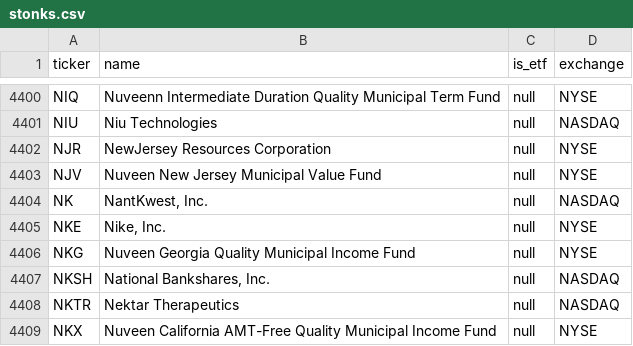
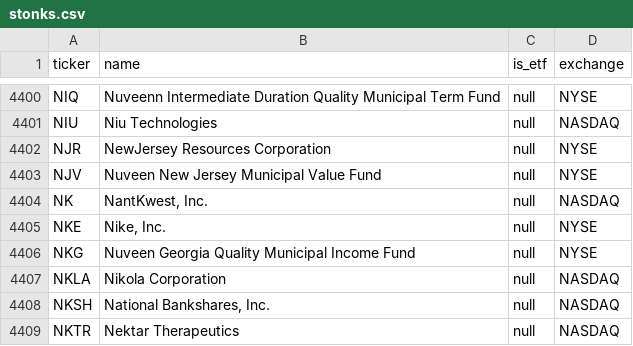
Before and after one commit to JDWilliums/RedditStockMarket, a CSV file: StockMarketWebScrape/stonks.csv, drawn as a sheet; only a part is shown, gaps mark what is left out; the shorter side is filled out with more unchanged rows.

Commit message:
Changed main system to work around too many ban list problem

```diff
--- a/StockMarketWebScrape/stonks.csv
+++ b/StockMarketWebScrape/stonks.csv
@@ -4406,2 +4406,3 @@ ticker,name,is_etf,exchange
 "NKG","Nuveen Georgia Quality Municipal Income Fund ","null","NYSE"
+"NKLA","Nikola Corporation","null","NASDAQ"
 "NKSH","National Bankshares, Inc.","null","NASDAQ"
```
Also changed, not shown: 1 other file.
